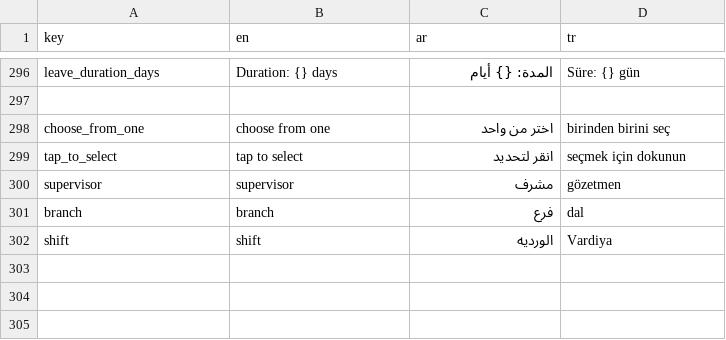
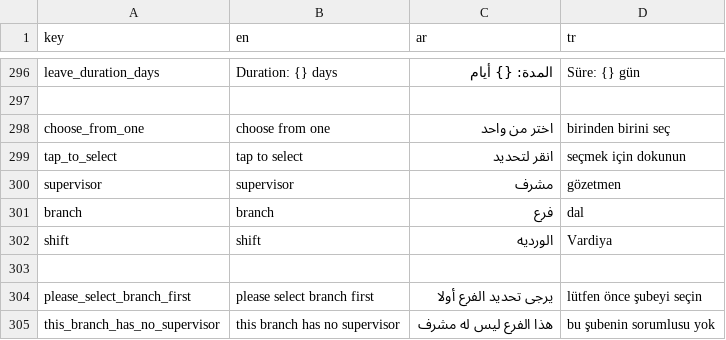
Before and after one commit to El-Baltagy/pissarde, a CSV file: assets/l10n/translations.csv, drawn as a sheet; only a part is shown, gaps mark what is left out.

```diff
--- a/assets/l10n/translations.csv
+++ b/assets/l10n/translations.csv
@@ -302 +302,4 @@ branch,branch,فرع,dal
 shift,shift,الورديه,Vardiya
+
+please_select_branch_first,please select branch first,يرجى تحديد الفرع أولا,lütfen önce şubeyi seçin
+this_branch_has_no_supervisor,this branch has no supervisor,هذا الفرع ليس له مشرف,bu şubenin sorumlusu yok
```
Also changed, not shown: 9 other files.
